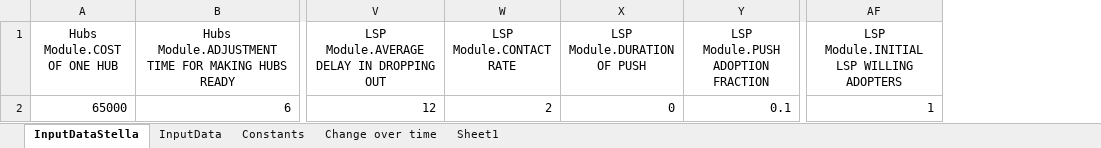
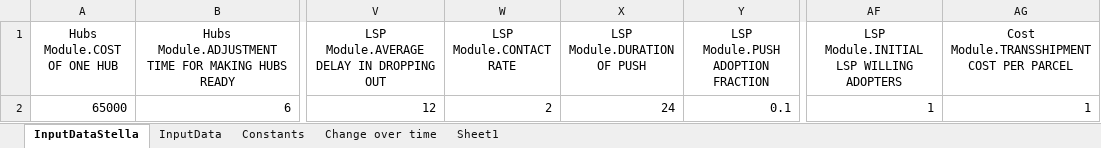
Before and after one commit to andrukth/HubsModel, an Excel workbook: input data.xlsx, sheet InputDataStella, drawn as a sheet; only a part is shown, gaps mark what is left out; values as stored, in another font and other column widths than the file's, no borders; the diff names each change by its address in the sheet, - before the commit and + after, or states it on an @@ line.

Commit message:
added extra cost for transshipment and changed  input data accordingly

```diff
--- a/input data.xlsx (sheet InputDataStella)
+++ b/input data.xlsx (sheet InputDataStella)
+column AG, rows 1-2: Cost Module.TRANSSHIPMENT COST PER PARCEL | 1
-X2 (LSP Module.DURATION OF PUSH): 0
+X2 (LSP Module.DURATION OF PUSH): 24
```
Also changed, not shown: sheet InputData, sheet Constants, 2 other files.
